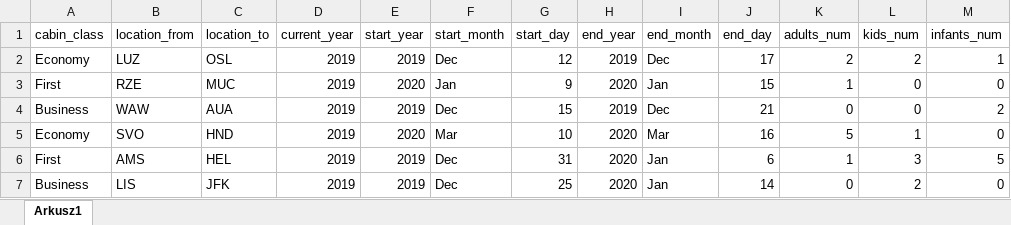
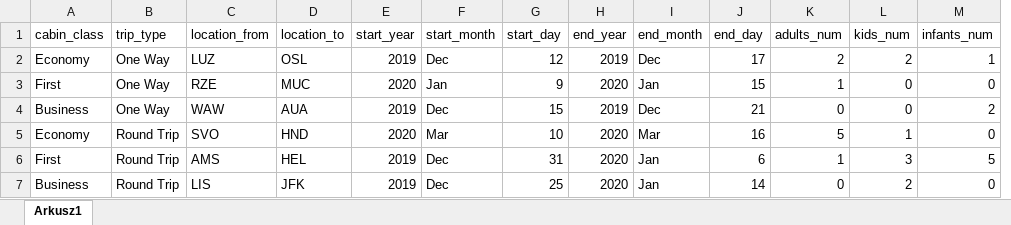
Before and after one commit to startrug/selenium-python-framework, an Excel workbook: utils/search_flights_input_data.xlsx, sheet Arkusz1, drawn as a sheet; values as stored, in another font and other column widths than the file's, no borders; removed rows and columns are numbered as before the commit, all else as after; the diff names each change by its address in the sheet, - before the commit and + after, or states it on an @@ line.

Commit message:
Modify search_flights_input_data.xlsx and read_xlsx.py

```diff
--- a/utils/search_flights_input_data.xlsx (sheet Arkusz1)
+++ b/utils/search_flights_input_data.xlsx (sheet Arkusz1)
+column B (trip_type), rows 2-7: One Way | One Way | One Way | Round Trip | Round Trip | Round Trip
-column D (current_year), rows 2-7: all 2019
```
Also changed, not shown: 2 other files.
